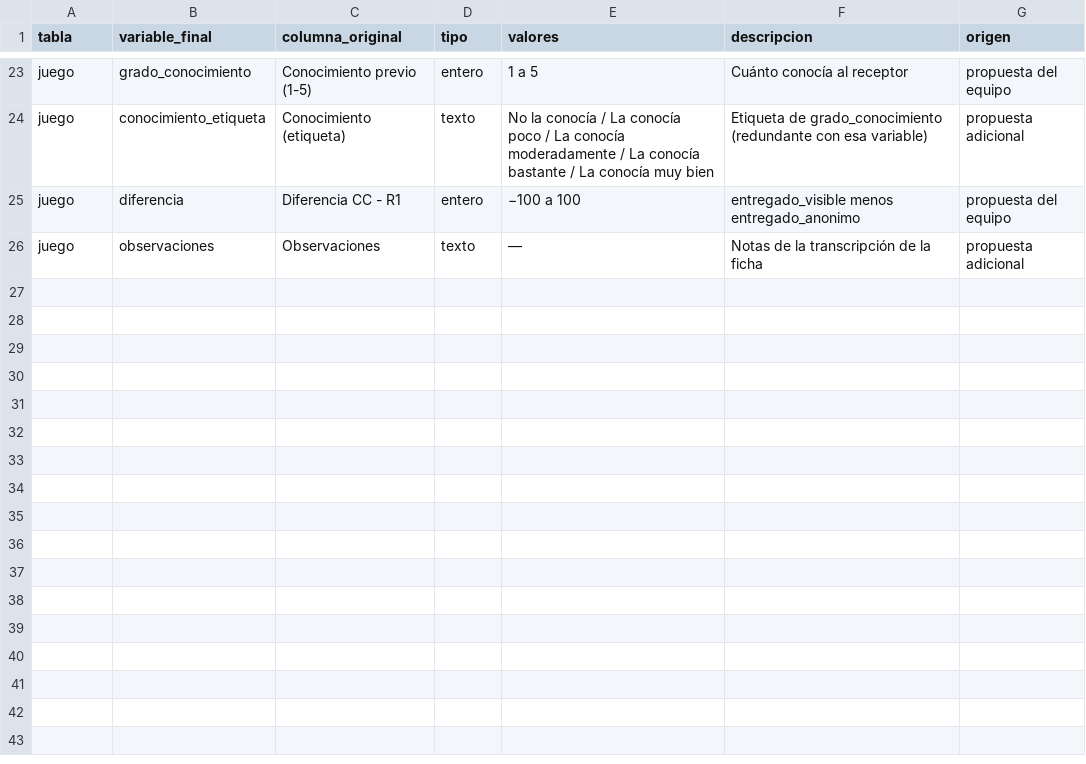
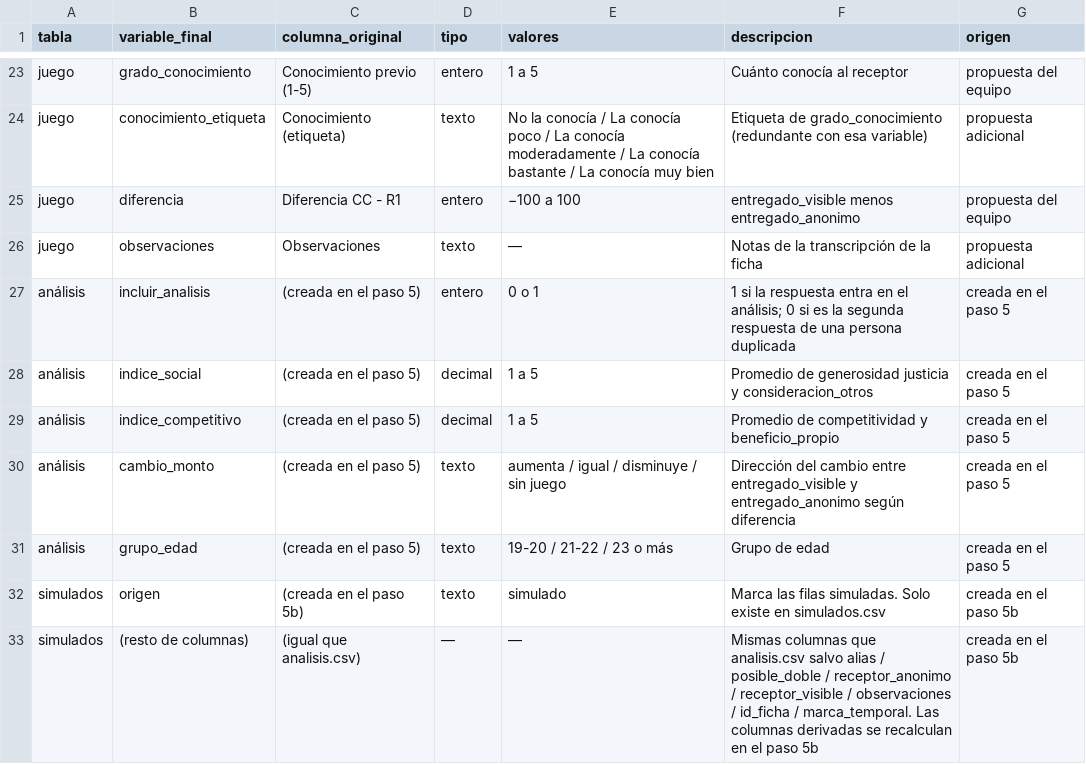
Before and after one commit to juanfranmillansibils-sys/Equipo-Experimento-, a CSV file: documentos/diccionario_variables (1).csv (was documentos/diccionario_variables.csv), drawn as a sheet; only a part is shown, gaps mark what is left out.

Commit message:
actualizacion_diccionario

```diff
--- a/documentos/diccionario_variables.csv
+++ b/documentos/diccionario_variables (1).csv
@@ -26 +26,8 @@ juego,diferencia,Diferencia CC - R1,entero,−100 a 100,entregado_visible menos
 juego,observaciones,Observaciones,texto,—,Notas de la transcripción de la ficha,propuesta adicional
+análisis,incluir_analisis,(creada en el paso 5),entero,0 o 1,1 si la respuesta entra en el análisis; 0 si es la segunda respuesta de una persona duplicada,creada en el paso 5
+análisis,indice_social,(creada en el paso 5),decimal,1 a 5,Promedio de generosidad justicia y consideracion_otros,creada en el paso 5
+análisis,indice_competitivo,(creada en el paso 5),decimal,1 a 5,Promedio de competitividad y beneficio_propio,creada en el paso 5
+análisis,cambio_monto,(creada en el paso 5),texto,aumenta / igual / disminuye / sin juego,Dirección del cambio entre entregado_visible y entregado_anonimo según diferencia,creada en el paso 5
+análisis,grupo_edad,(creada en el paso 5),texto,19-20 / 21-22 / 23 o más,Grupo de edad,creada en el paso 5
+simulados,origen,(creada en el paso 5b),texto,simulado,Marca las filas simuladas. Solo existe en simulados.csv,creada en el paso 5b
+simulados,(resto de columnas),(igual que analisis.csv),—,—,Mismas columnas que analisis.csv salvo alias / posible_doble / receptor_anonimo / receptor_visible / observaciones / id_ficha / marca_temporal. Las columnas derivadas se recalculan en el paso 5b,creada en el paso 5b
```
